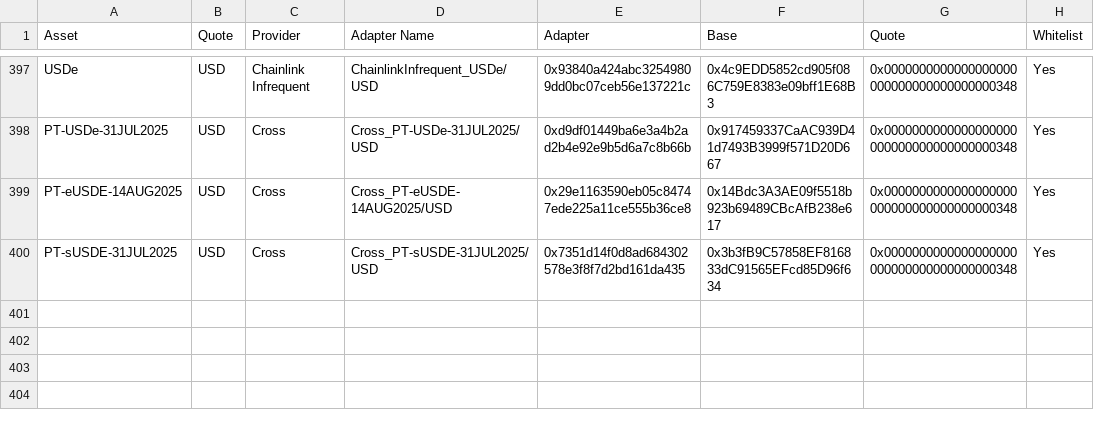
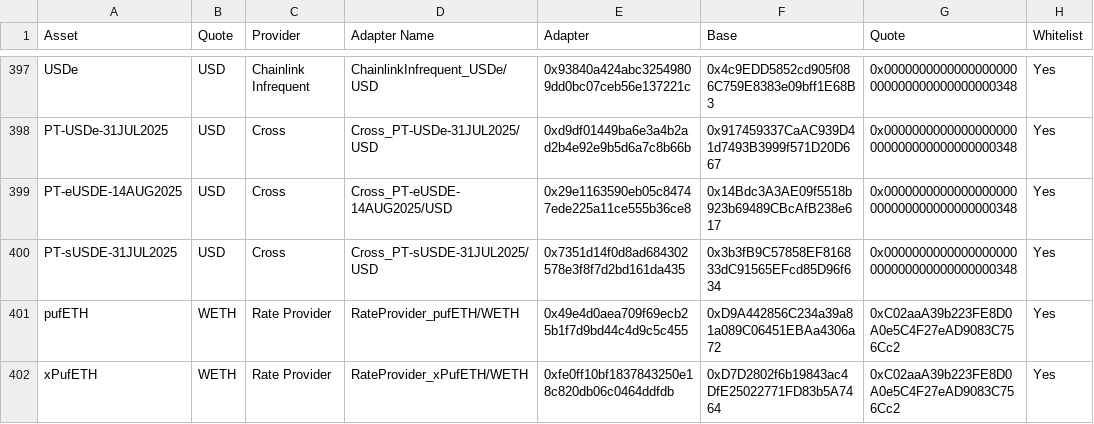
Before and after one commit to euler-xyz/euler-interfaces, a CSV file: addresses/1/OracleAdaptersAddresses.csv, drawn as a sheet; only a part is shown, gaps mark what is left out; the diff names each change by its address in the sheet, - before the commit and + after, or states it on an @@ line.

Commit message:
feat: pufETH oracles
Signed-off-by: totomanov <63903313+totomanov@users.noreply.github.com>

```diff
--- a/addresses/1/OracleAdaptersAddresses.csv
+++ b/addresses/1/OracleAdaptersAddresses.csv
+row 401: pufETH | WETH | Rate Provider | RateProvider_pufETH/WETH | 0x49e4d0aea709f69ecb25b1f7d9bd44c4d9c5c455 | 0xD9A442856C234a39a81a089C06451EBAa4306a72 | 0xC02aaA39b223FE8D0A0e5C4F27eAD9083C756Cc2 | Yes
+row 402: xPufETH | WETH | Rate Provider | RateProvider_xPufETH/WETH | 0xfe0ff10bf1837843250e18c820db06c0464ddfdb | 0xD7D2802f6b19843ac4DfE25022771FD83b5A7464 | 0xC02aaA39b223FE8D0A0e5C4F27eAD9083C756Cc2 | Yes
```
